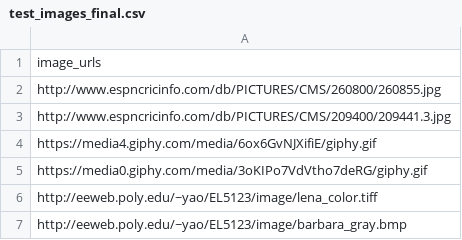
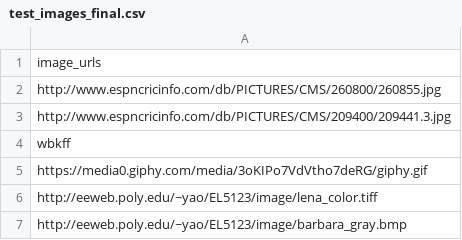
Before and after one commit to amit-iiitm/squadrun-image-compressor, a CSV file: test_images_final.csv, drawn as a sheet.

```diff
--- a/test_images_final.csv
+++ b/test_images_final.csv
@@ -3,3 +3,3 @@ http://www.espncricinfo.com/db/PICTURES/CMS/260800/260855.jpg
 http://www.espncricinfo.com/db/PICTURES/CMS/209400/209441.3.jpg
-https://media4.giphy.com/media/6ox6GvNJXifiE/giphy.gif
+wbkff
 https://media0.giphy.com/media/3oKIPo7VdVtho7deRG/giphy.gif
```
Also changed, not shown: 37 other files.
